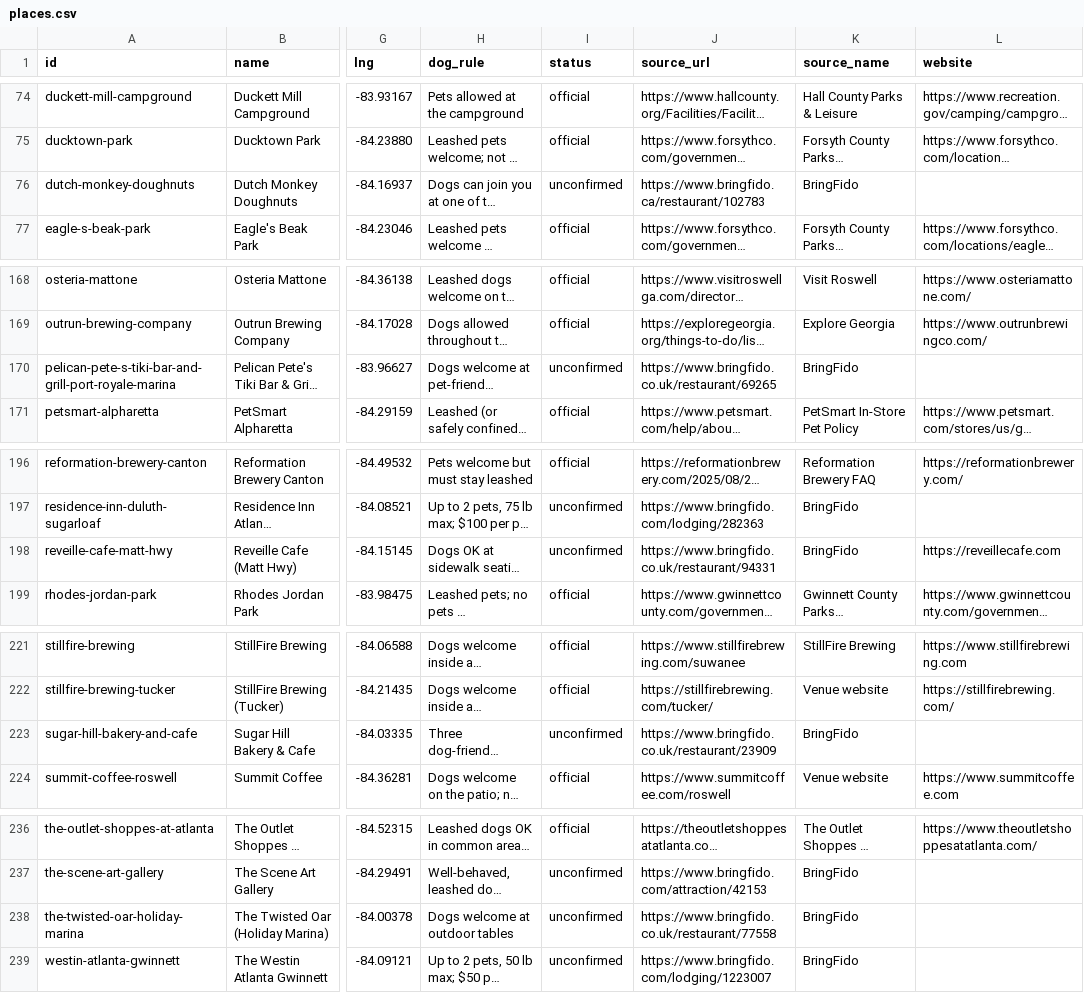
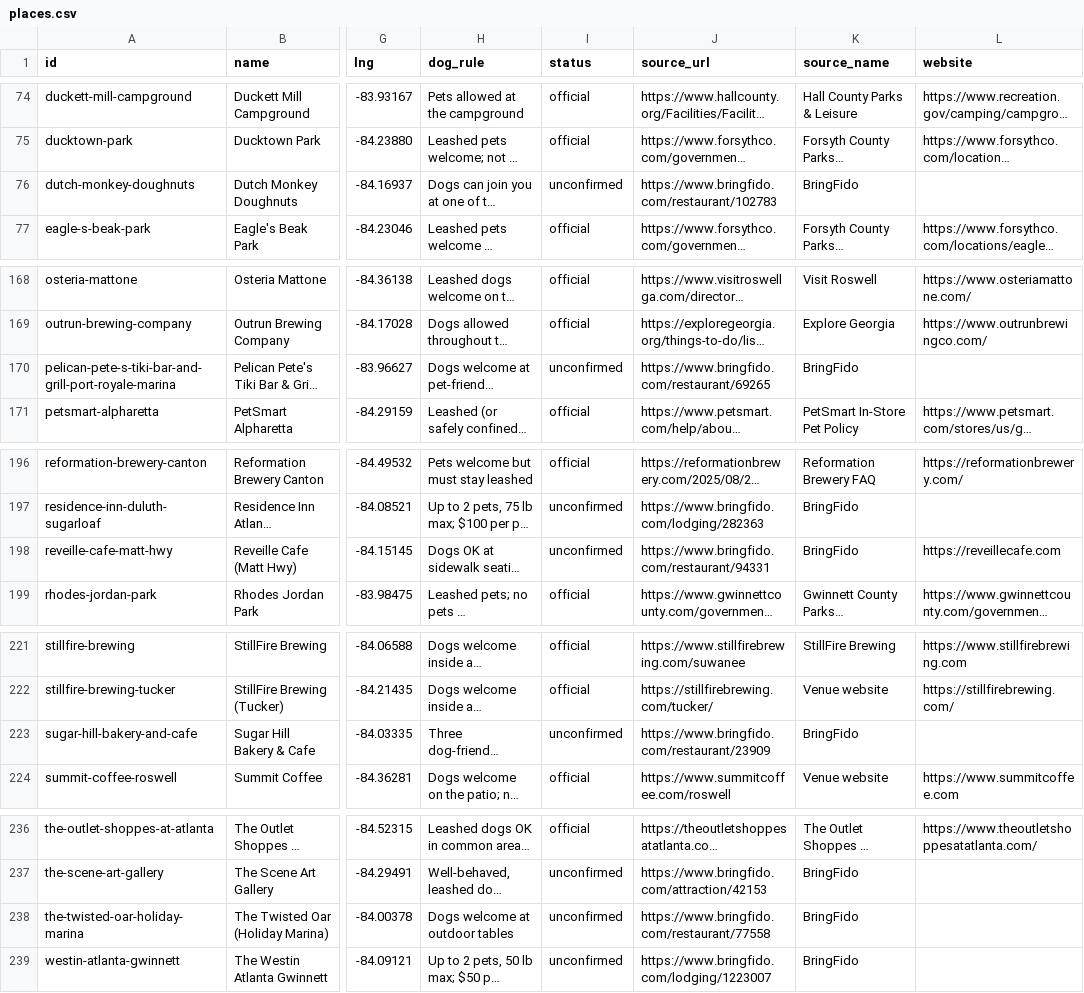
Before and after one commit to Troysnew/lanierleash, a CSV file: data/places.csv, drawn as a sheet; only a part is shown, gaps mark what is left out; long unchanged cells end in …; the diff covers the shown part only; the diff names each change by its address in the sheet, - before the commit and + after, or states it on an @@ line.

```diff
--- a/data/places.csv
+++ b/data/places.csv
-J76 (source_url): https://www.bringfido.ca/restaurant/102783
+J76 (source_url): https://www.bringfido.com/restaurant/102783
-J170 (source_url): https://www.bringfido.co.uk/restaurant/69265
+J170 (source_url): https://www.bringfido.com/restaurant/69265
-J198 (source_url): https://www.bringfido.co.uk/restaurant/94331
+J198 (source_url): https://www.bringfido.com/restaurant/94331
-J223 (source_url): https://www.bringfido.co.uk/restaurant/23909
+J223 (source_url): https://www.bringfido.com/restaurant/23909
-J238 (source_url): https://www.bringfido.co.uk/restaurant/77558
+J238 (source_url): https://www.bringfido.com/restaurant/77558
```
Also changed, not shown: 10 edited cells elsewhere in this file, data/events.csv, data/services.csv, 28 other files.
